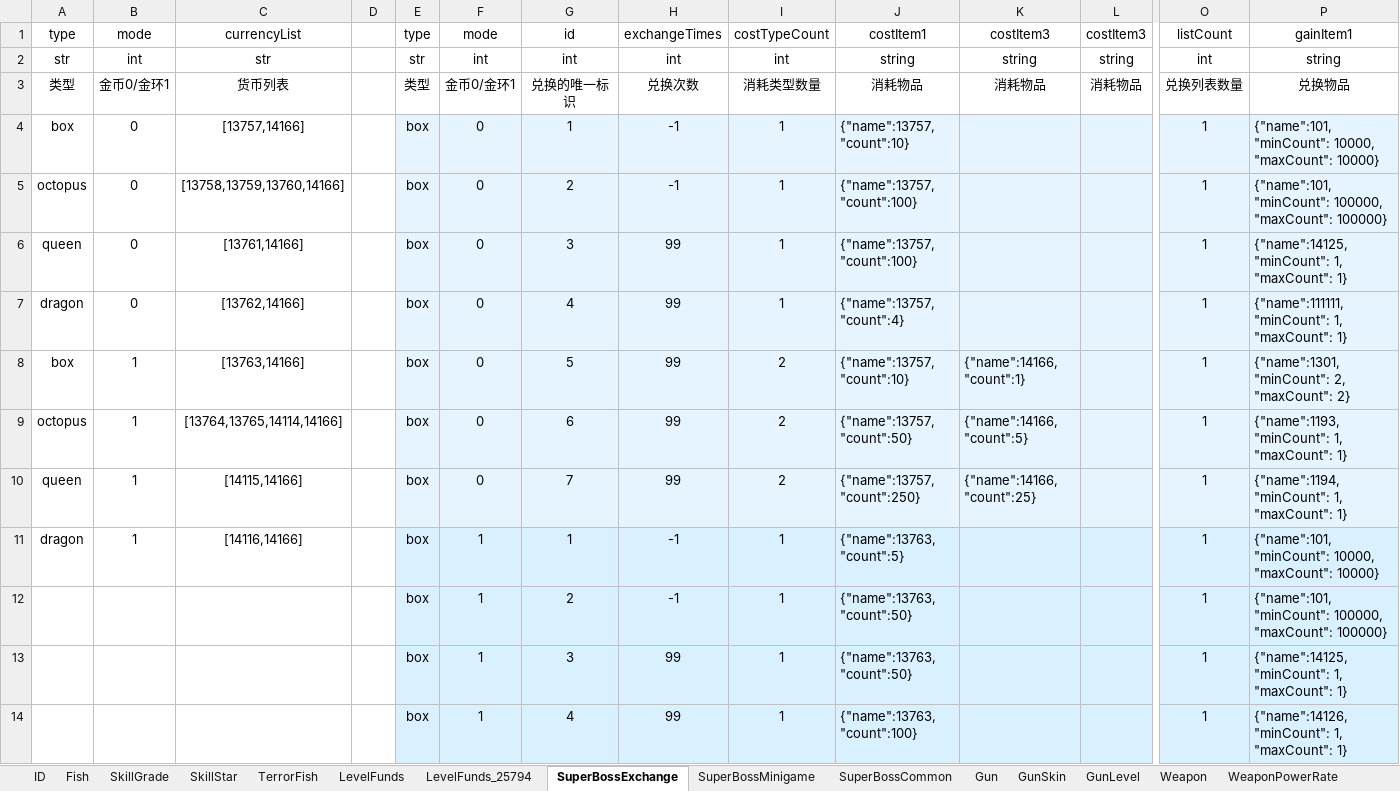
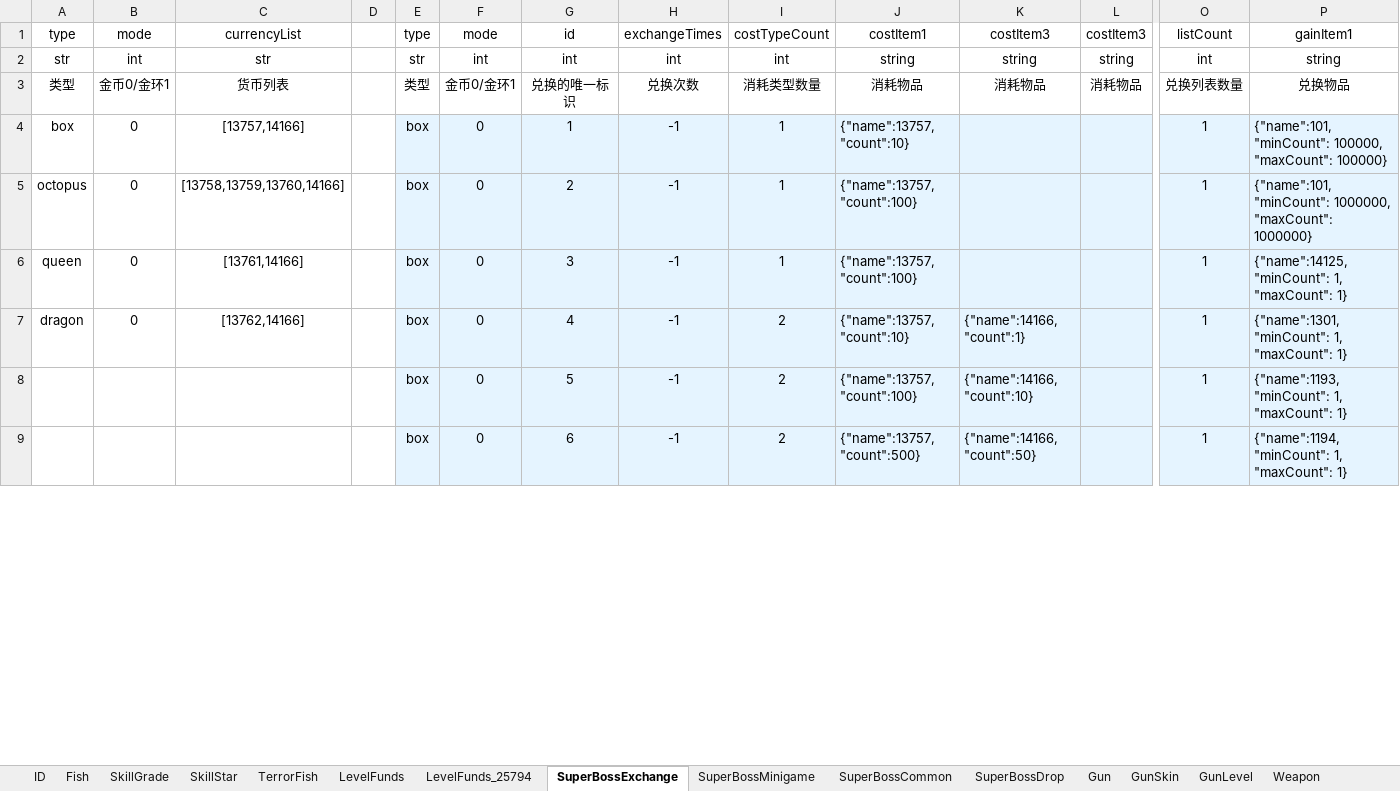
Before and after one commit to isoundy000/learn_python, an Excel workbook: learn_tu_you/newfish-client/branches/weixin_v3/res-wx/tools/config_load/newfish_multiple.xlsm, sheet SuperBossExchange, drawn as a sheet; only a part is shown, gaps mark what is left out; values as stored, in another font and other column widths than the file's, no borders; rows hold the shown columns only; the diff covers the shown part only; the diff names each change by its address in the sheet, - before the commit and + after, or states it on an @@ line.

```diff
--- a/learn_tu_you/newfish-client/branches/weixin_v3/res-wx/tools/config_load/newfish_multiple.xlsm (sheet SuperBossExchange)
+++ b/learn_tu_you/newfish-client/branches/weixin_v3/res-wx/tools/config_load/newfish_multiple.xlsm (sheet SuperBossExchange)
-P4: {"name":101, "minCount": 10000, "maxCount": 10000}
+P4: {"name":101, "minCount": 100000, "maxCount": 100000}
-P5: {"name":101, "minCount": 100000, "maxCount": 100000}
+P5: {"name":101, "minCount": 1000000, "maxCount": 1000000}
-H6:H9: 99
+H6:H9: -1
-I7: 1
+I7: 2
-J7: {"name":13757, "count":4}
+J7: {"name":13757, "count":10}
-K7: (empty)
+K7: {"name":14166, "count":1}
-P7: {"name":111111, "minCount": 1, "maxCount": 1}
+P7: {"name":1301, "minCount": 1, "maxCount": 1}
-A8: box
+A8: (empty)
-B8:B9: 1
+B8:B9: (empty)
-C8: [13763,14166]
+C8: (empty)
-J8: {"name":13757, "count":10}
+J8: {"name":13757, "count":100}
-K8: {"name":14166, "count":1}
+K8: {"name":14166, "count":10}
-P8: {"name":1301, "minCount": 2, "maxCount": 2}
+P8: {"name":1193, "minCount": 1, "maxCount": 1}
-A9: octopus
+A9: (empty)
-C9: [13764,13765,14114,14166]
+C9: (empty)
-J9: {"name":13757, "count":50}
+J9: {"name":13757, "count":500}
-K9: {"name":14166, "count":5}
+K9: {"name":14166, "count":50}
-P9: {"name":1193, "minCount": 1, "maxCount": 1}
+P9: {"name":1194, "minCount": 1, "maxCount": 1}
-row 10: queen | 1 | [14115,14166] |  | box | 0 | 7 | 99 | 2 | {"name":13757, "count":250} | {"name":14166, "count":25} |  | 1 | {"name":1194, "minCount": 1, "maxCount": 1}
-row 11: dragon | 1 | [14116,14166] |  | box | 1 | 1 | -1 | 1 | {"name":13763, "count":5} |  |  | 1 | {"name":101, "minCount": 10000, "maxCount": 10000}
-row 12:  |  |  |  | box | 1 | 2 | -1 | 1 | {"name":13763, "count":50} |  |  | 1 | {"name":101, "minCount": 100000, "maxCount": 100000}
-row 13:  |  |  |  | box | 1 | 3 | 99 | 1 | {"name":13763, "count":50} |  |  | 1 | {"name":14125, "minCount": 1, "maxCount": 1}
-row 14:  |  |  |  | box | 1 | 4 | 99 | 1 | {"name":13763, "count":100} |  |  | 1 | {"name":14126, "minCount": 1, "maxCount": 1}
```
Also changed, not shown: 44 removed rows and 47 edited cells elsewhere in this sheet, sheet AutofillFish, sheet LevelFunds, sheet Fish, sheet LevelPrizeWheel, sheet MultipleFish, sheet TideTask, 8 more sheets, other sheet tabs, formulas that keep their value, learn_tu_you/newfish-client/branches/weixin_v3/res-wx/tools/config_load/newfish.xlsm, 6 other files.
